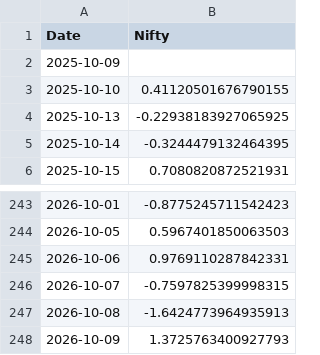
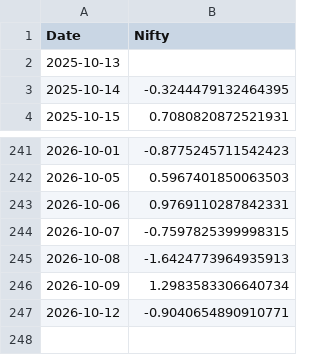
Before and after one commit to rahuly3108/Stock_pyodide, a CSV file: nifty_returns.csv, drawn as a sheet; only a part is shown, gaps mark what is left out.

```diff
--- a/nifty_returns.csv
+++ b/nifty_returns.csv
@@ -1,5 +1,3 @@
 Date,Nifty
-2025-10-09,
-2025-10-10,0.41120501676790155
-2025-10-13,-0.22938183927065925
+2025-10-13,
 2025-10-14,-0.3244479132464395
@@ -247,2 +245,3 @@ Date,Nifty
 2026-10-08,-1.6424773964935913
-2026-10-09,1.3725763400927793
+2026-10-09,1.2983583306640734
+2026-10-12,-0.9040654890910771
```
Also changed, not shown: nifty_returns_without.csv, stock_prt_chng.csv, 1 other file.
